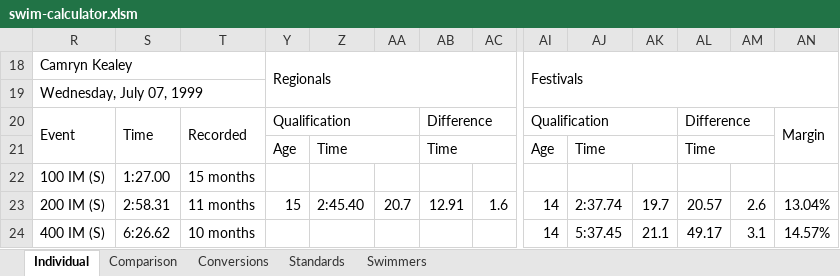
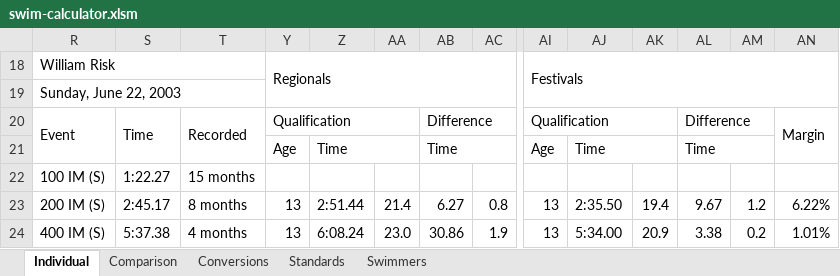
Before and after one commit to Subject2Risk/swim-report, an Excel workbook: swim-calculator.xlsm, sheet Individual, drawn as a sheet; only a part is shown, gaps mark what is left out; values as stored, in another font and other column widths than the file's, no cell formats; conditional formats not drawn; the diff covers the shown part only; the diff names each change by its address in the sheet, - before the commit and + after, or states it on an @@ line.

Commit message:
Subtle formatting changes.

```diff
--- a/swim-calculator.xlsm (sheet Individual)
+++ b/swim-calculator.xlsm (sheet Individual)
-R18: Camryn Kealey
+R18: William Risk
-R19: Wednesday, July 07, 1999
+R19: Sunday, June 22, 2003
-S22: 1:27.00
+S22: 1:22.27
-S23: 2:58.31
+S23: 2:45.17
-T23: 11 months
+T23: 8 months
-Y23: 15
+Y23: 13
-Z23: 2:45.40
+Z23: 2:51.44
-AA23: 20.7
+AA23: 21.4
-AB23: 12.91
+AB23: 6.27
-AC23: 1.6
+AC23: 0.8
-AI23:AI24: 14
+AI23:AI24: 13
-AJ23: 2:37.74
+AJ23: 2:35.50
-AK23: 19.7
+AK23: 19.4
-AL23: 20.57
+AL23: 9.67
-AM23: 2.6
+AM23: 1.2
-AN23: 13.04%
+AN23: 6.22%
-S24: 6:26.62
+S24: 5:37.38
-T24: 10 months
+T24: 4 months
-Y24: (empty)
+Y24: 13
-Z24: (empty)
+Z24: 6:08.24
-AA24: (empty)
+AA24: 23.0
-AB24: (empty)
+AB24: 30.86
-AC24: (empty)
+AC24: 1.9
-AJ24: 5:37.45
+AJ24: 5:34.00
-AK24: 21.1
+AK24: 20.9
-AL24: 49.17
+AL24: 3.38
-AM24: 3.1
+AM24: 0.2
-AN24: 14.57%
+AN24: 1.01%
```
Also changed, not shown: 3 added rows, 3 removed rows and 444 edited cells elsewhere in this sheet, sheet Comparison, cell formats, formulas that keep their value, hidden cells.
